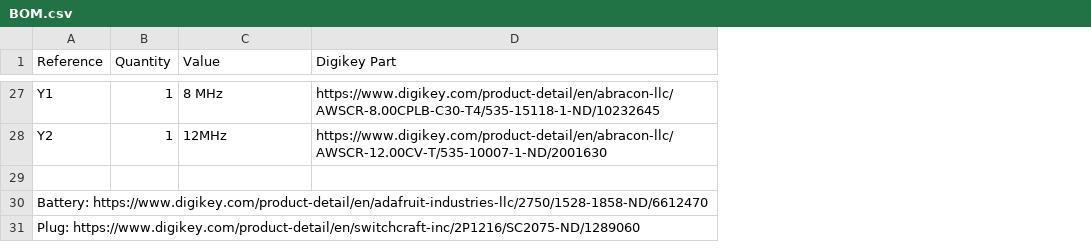
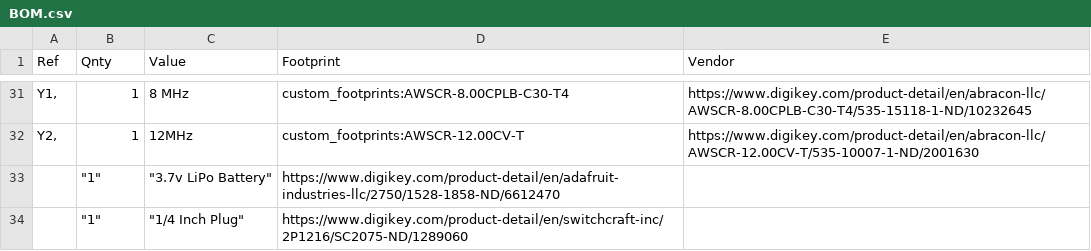
Before and after one commit to jbush001/HeadphoneGuitarPracticeAmp, a CSV file: logic_board/BOM.csv, drawn as a sheet; only a part is shown, gaps mark what is left out; removed rows and columns are numbered as before the commit, all else as after; the diff covers the shown part only; the diff names each change by its address in the sheet, - before the commit and + after, or states it on an @@ line.

Commit message:
Update BOM
Move power/charge LEDs back from edge so there's enough room. Use horizontal footprint.

```diff
--- a/logic_board/BOM.csv
+++ b/logic_board/BOM.csv
-column A (Reference), rows 27-30: Y1 | Y2 |  | Battery: https://www.digikey.com/product-detail/en/adafruit-industries-llc/2750/1528-1858-ND/6612470
+column A (Ref), rows 31-32: Y1, | Y2,
+column D (Footprint), rows 31-34: custom_footprints:AWSCR-8.00CPLB-C30-T4 | custom_footprints:AWSCR-12.00CV-T | https://www.digikey.com/product-detail/en/adafruit-industries-llc/2750/1528-1858-ND/6612470 | https://www.digikey.com/product-detail/en/switchcraft-inc/2P1216/SC2075-ND/1289060
-B1: Quantity
+B1: Qnty
-E1: Digikey Part
+E1: Vendor
-row 33: (empty)
+row 33:  | "1" | "3.7v LiPo Battery" | https://www.digikey.com/product-detail/en/adafruit-industries-llc/2750/1528-1858-ND/6612470
-B34 (Qnty): (empty)
+B34 (Qnty): "1"
-C34 (Value): (empty)
+C34 (Value): "1/4 Inch Plug"
-row 31: Plug: https://www.digikey.com/product-detail/en/switchcraft-inc/2P1216/SC2075-ND/1289060
```
Also changed, not shown: 5 added rows, 1 removed row, 4 moved rows and 5 edited cells elsewhere in this file, 3 other files.
